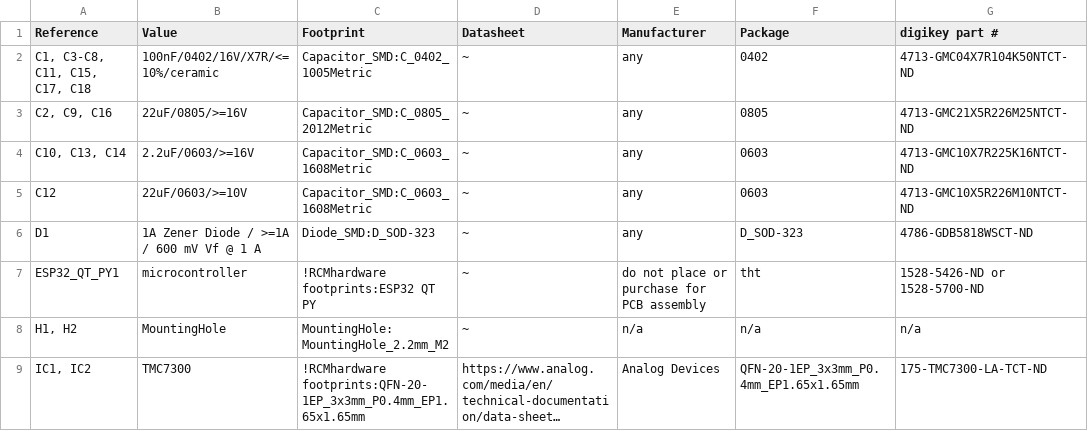
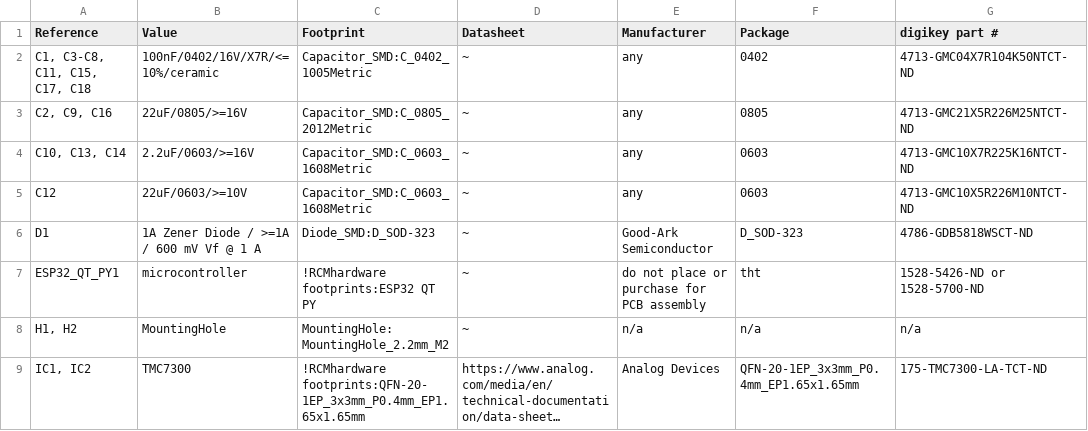
Before and after one commit to RCMgames/RCM-Hardware-Nibble, a CSV file: BOM-RCM-Nibble-v1.5.csv, drawn as a sheet; only a part is shown; long unchanged cells end in …; the diff names each change by its address in the sheet, - before the commit and + after, or states it on an @@ line.

Commit message:
Update BOM-RCM-Nibble-v1.5.csv

```diff
--- a/BOM-RCM-Nibble-v1.5.csv
+++ b/BOM-RCM-Nibble-v1.5.csv
-E6 (Manufacturer): any
+E6 (Manufacturer): Good-Ark Semiconductor
```
